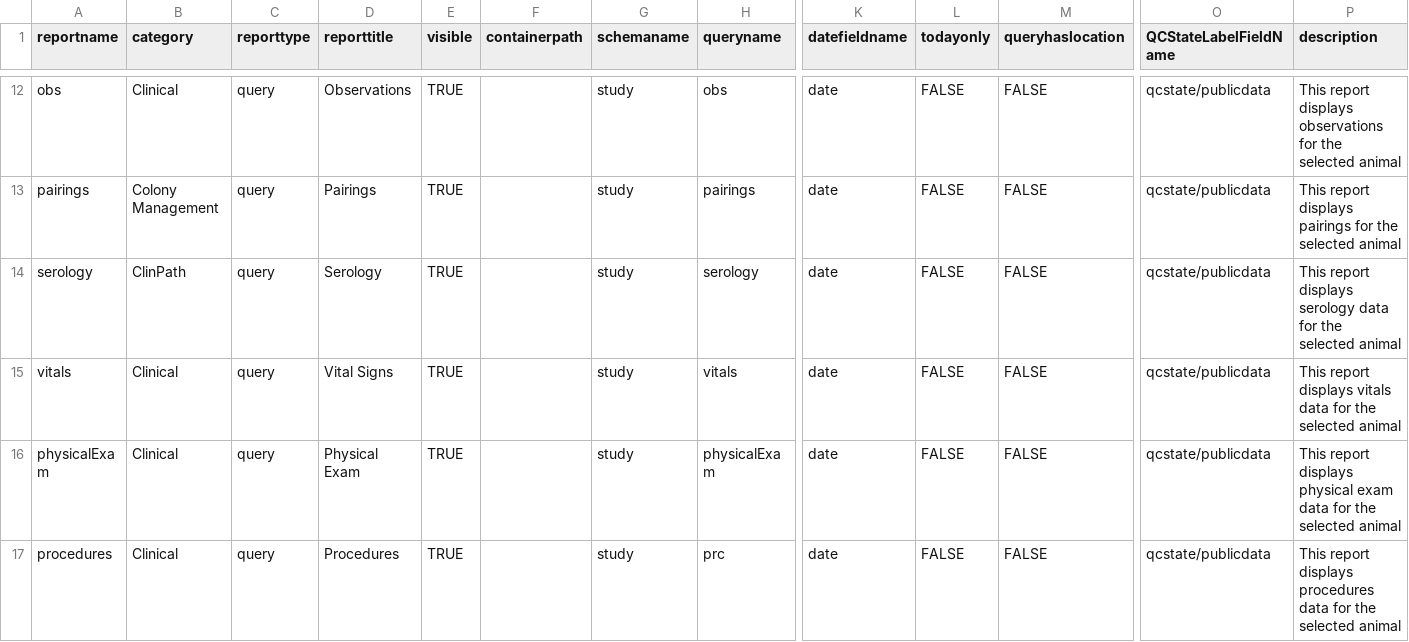
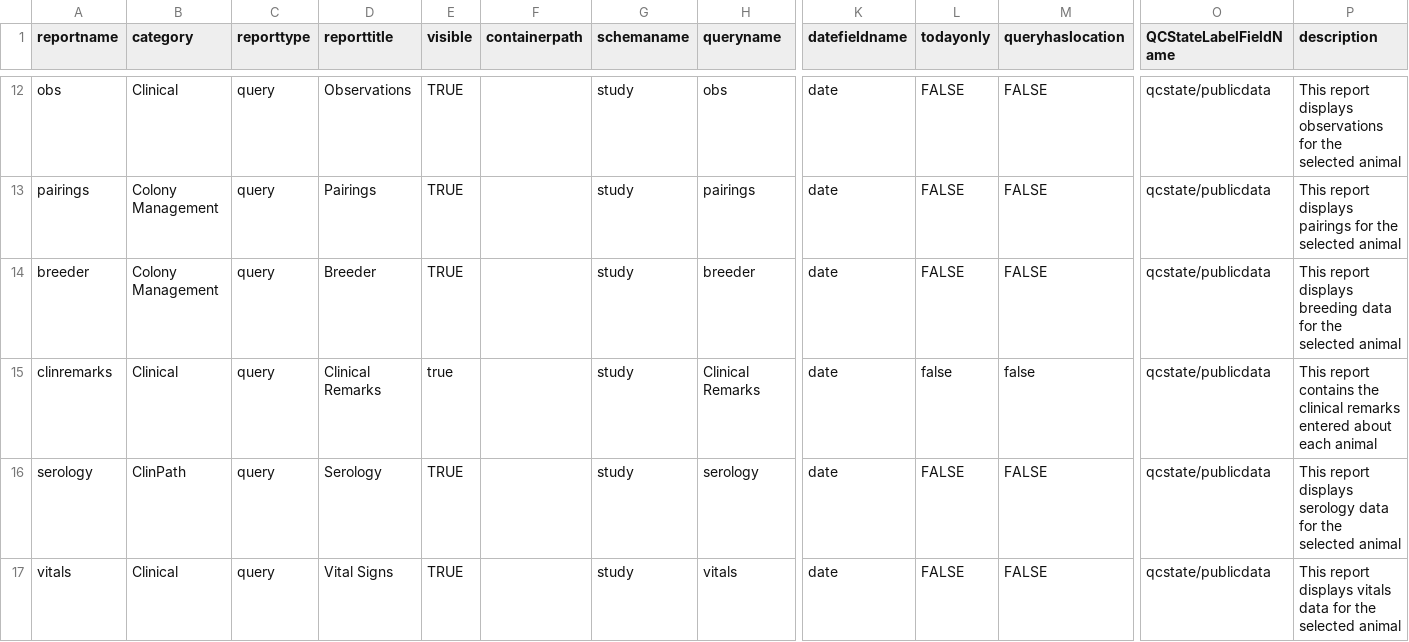
Before and after one commit to LabKey/nircEHRModules, a TSV file: nirc_ehr/resources/data/reports.tsv, drawn as a sheet; only a part is shown, gaps mark what is left out; the shorter side is filled out with more unchanged rows; rows hold the shown columns only; the diff names each change by its address in the sheet, - before the commit and + after, or states it on an @@ line.

Commit message:
Breeder and Clinical Remarks ETL and reporting (#47)
* ETL definitions and source queries
* Dataset definitions
* Views and metadata
* Reporting pages
* Clinical history for Clinical Remarks

```diff
--- a/nirc_ehr/resources/data/reports.tsv
+++ b/nirc_ehr/resources/data/reports.tsv
+row 14: breeder | Colony Management | query | Breeder | TRUE |  | study | breeder | date | FALSE | FALSE | qcstate/publicdata | This report displays breeding data for the selected animal
+row 15: clinremarks | Clinical | query | Clinical Remarks | true |  | study | Clinical Remarks | date | false | false | qcstate/publicdata | This report contains the clinical remarks entered about each animal
```
Also changed, not shown: 17 other files.
